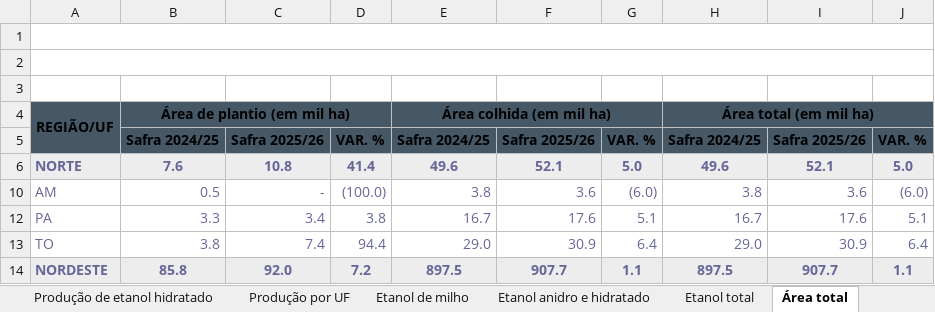
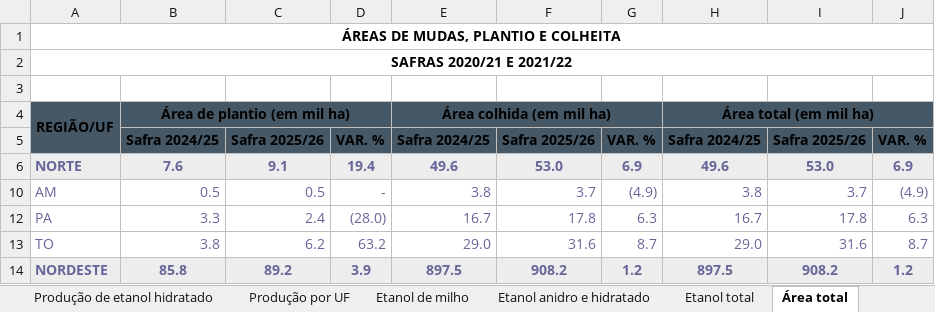
Before and after one commit to ELAINECRISTINA/Painel-de-Indicadores, an Excel workbook: geral/Cana.xlsx, sheet Área total, drawn as a sheet; only a part is shown; values as stored, in another font and other column widths than the file's, no borders; charts and pictures not drawn; the diff covers the shown part only; the diff names each change by its address in the sheet, - before the commit and + after, or states it on an @@ line.

```diff
--- a/geral/Cana.xlsx (sheet Área total)
+++ b/geral/Cana.xlsx (sheet Área total)
-A1: (empty)
+A1: ÁREAS DE MUDAS, PLANTIO E COLHEITA
-A2: (empty)
+A2: SAFRAS 2020/21 E 2021/22
-C6: 10.8
+C6: 9.1
-D6: 41.4
+D6: 19.4
-F6: 52.1
+F6: 53.0
-G6: 5.0
+G6: 6.9
-I6: 52.1
+I6: 53.0
-J6: 5.0
+J6: 6.9
-C10: -
+C10: 0.5
-D10: (100.0)
+D10: -
-F10: 3.6
+F10: 3.7
-G10: (6.0)
+G10: (4.9)
-I10: 3.6
+I10: 3.7
-J10: (6.0)
+J10: (4.9)
-C12: 3.4
+C12: 2.4
-D12: 3.8
+D12: (28.0)
-F12: 17.6
+F12: 17.8
-G12: 5.1
+G12: 6.3
-I12: 17.6
+I12: 17.8
-J12: 5.1
+J12: 6.3
-C13: 7.4
+C13: 6.2
-D13: 94.4
+D13: 63.2
-F13: 30.9
+F13: 31.6
-G13: 6.4
+G13: 8.7
-I13: 30.9
+I13: 31.6
-J13: 6.4
+J13: 8.7
-C14: 92.0
+C14: 89.2
-D14: 7.2
+D14: 3.9
-F14: 907.7
+F14: 908.2
-G14: 1.1
+G14: 1.2
-I14: 907.7
+I14: 908.2
-J14: 1.1
+J14: 1.2
```
Also changed, not shown: 117 edited cells elsewhere in this sheet, sheet Área, produtividade e produção, sheet Produção de etanol hidratado, sheet Etanol anidro e hidratado, sheet Produção de etanol, sheet Produção de etanol anidro, sheet Produção de açúcar, 6 more sheets, other sheet tabs, charts or pictures, dados_teste/Agrotóxicos.xlsx, dados_teste/PIB.xlsx, 49 other files.
